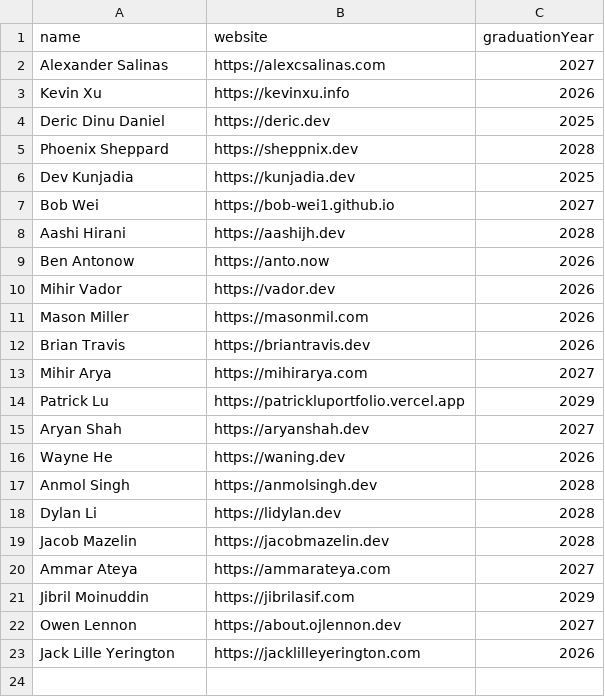
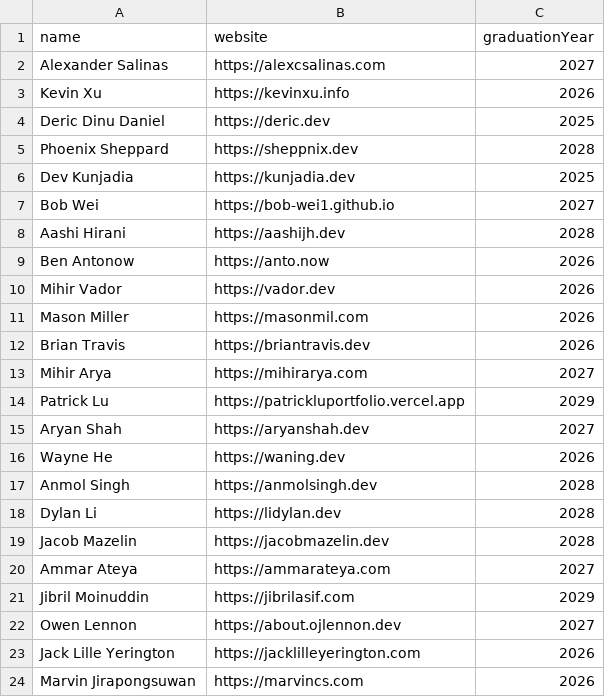
Before and after one commit to AlexCSalinas/michigan-webring, a CSV file: data/students.csv, drawn as a sheet.

Commit message:
marvincs

```diff
--- a/data/students.csv
+++ b/data/students.csv
@@ -23 +23,2 @@ Owen Lennon,https://about.ojlennon.dev,2027
 Jack Lille Yerington,https://jacklilleyerington.com,2026
+Marvin Jirapongsuwan,https://marvincs.com,2026
```
